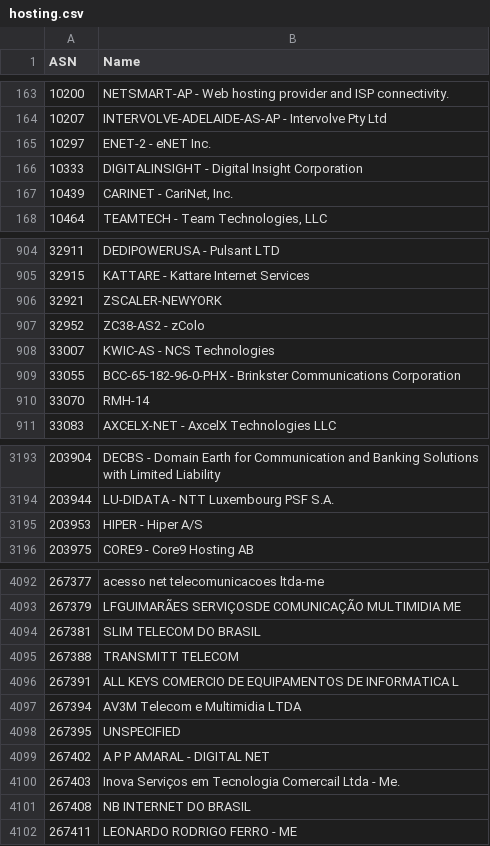
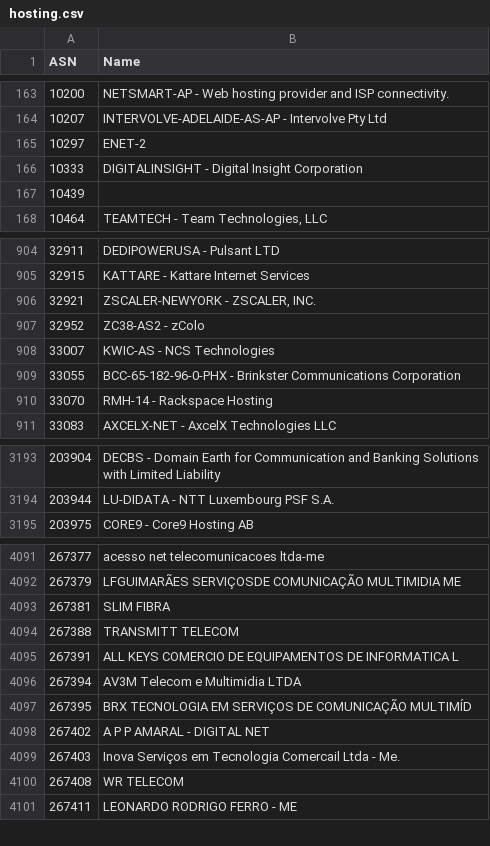
Before and after one commit to Munzy/blackbox, a CSV file: blocks/hosting.csv, drawn as a sheet; only a part is shown, gaps mark what is left out; the diff covers the shown part only.

```diff
--- a/blocks/hosting.csv
+++ b/blocks/hosting.csv
@@ -164,5 +164,5 @@ ASN,Name
 10207,"INTERVOLVE-ADELAIDE-AS-AP - Intervolve Pty Ltd"
-10297,"ENET-2 - eNET Inc."
+10297,ENET-2
 10333,"DIGITALINSIGHT - Digital Insight Corporation"
-10439,"CARINET - CariNet, Inc."
+10439,
 10464,"TEAMTECH - Team Technologies, LLC"
@@ -905,3 +905,3 @@ ASN,Name
 32915,"KATTARE - Kattare Internet Services"
-32921,ZSCALER-NEWYORK
+32921,"ZSCALER-NEWYORK - ZSCALER, INC."
 32952,"ZC38-AS2 - zColo"
@@ -909,3 +909,3 @@ ASN,Name
 33055,"BCC-65-182-96-0-PHX - Brinkster Communications Corporation"
-33070,RMH-14
+33070,"RMH-14 - Rackspace Hosting"
 33083,"AXCELX-NET - AxcelX Technologies LLC"
@@ -3194,3 +3194,2 @@ ASN,Name
 203944,"LU-DIDATA - NTT Luxembourg PSF S.A."
-203953,"HIPER - Hiper A/S"
 203975,"CORE9 - Core9 Hosting AB"
@@ -4093,3 +4092,3 @@ ASN,Name
 267379,"LFGUIMARÃES SERVIÇOSDE COMUNICAÇÃO MULTIMIDIA ME"
-267381,"SLIM TELECOM DO BRASIL"
+267381,"SLIM FIBRA"
 267388,"TRANSMITT TELECOM"
@@ -4097,6 +4096,6 @@ ASN,Name
 267394,"AV3M Telecom e Multimidia LTDA"
-267395,UNSPECIFIED
+267395,"BRX TECNOLOGIA EM SERVIÇOS DE COMUNICAÇÃO MULTIMÍD"
 267402,"A P P AMARAL - DIGITAL NET"
 267403,"Inova Serviços em Tecnologia Comercail Ltda - Me."
-267408,"NB INTERNET DO BRASIL"
+267408,"WR TELECOM"
 267411,"LEONARDO RODRIGO FERRO - ME"
```
Also changed, not shown: 43 edited cells elsewhere in this file, 1 other file.
